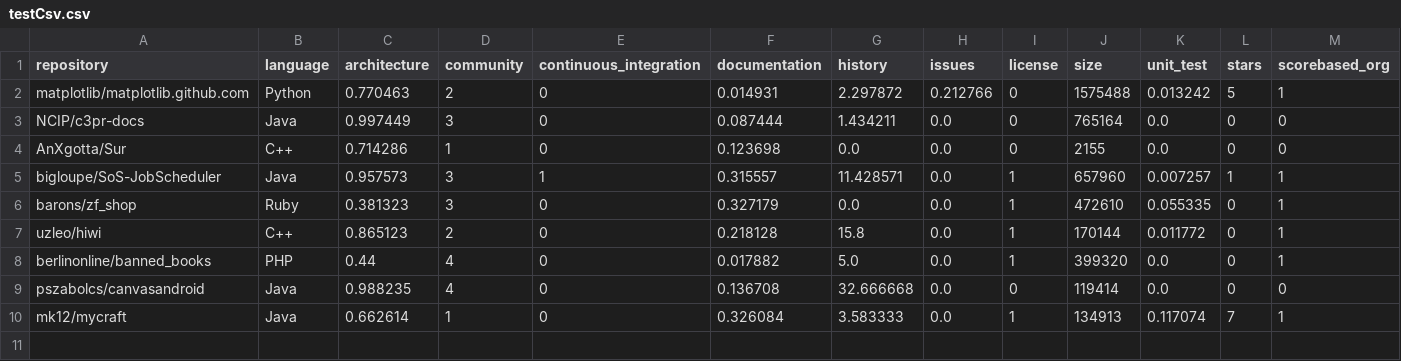
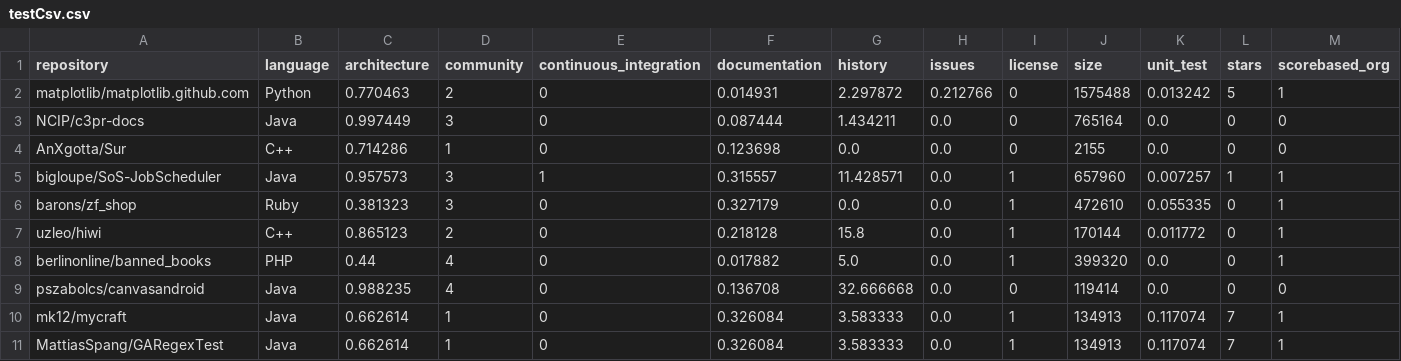
Before and after one commit to MattiasSpang/GARegexTest, a CSV file: testCsv.csv, drawn as a sheet; only a part is shown; rows hold the shown columns only; the diff names each change by its address in the sheet, - before the commit and + after, or states it on an @@ line.

```diff
--- a/testCsv.csv
+++ b/testCsv.csv
+row 11: MattiasSpang/GARegexTest | Java | 0.662614 | 1 | 0 | 0.326084 | 3.583333 | 0.0 | 1 | 134913 | 0.117074 | 7 | 1
```
Also changed, not shown: 4 other files.
